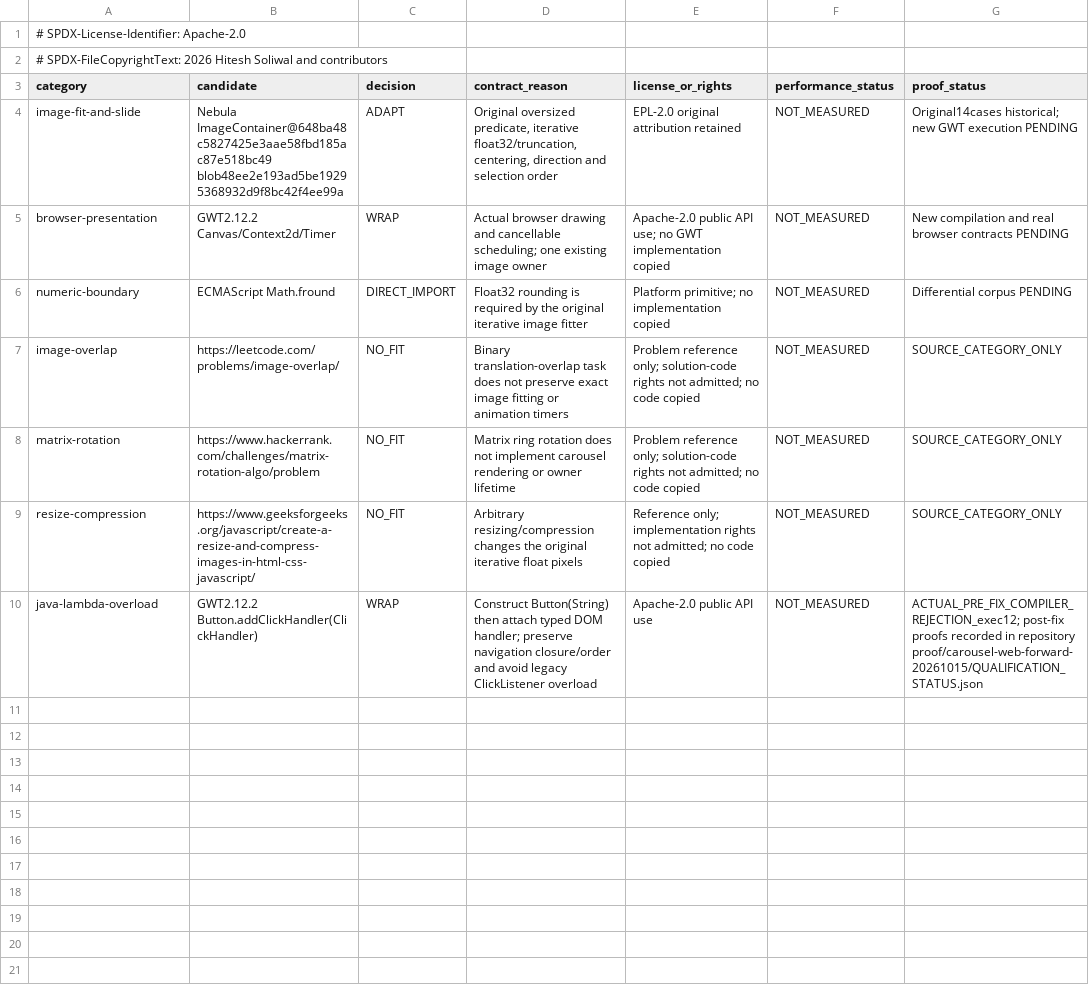
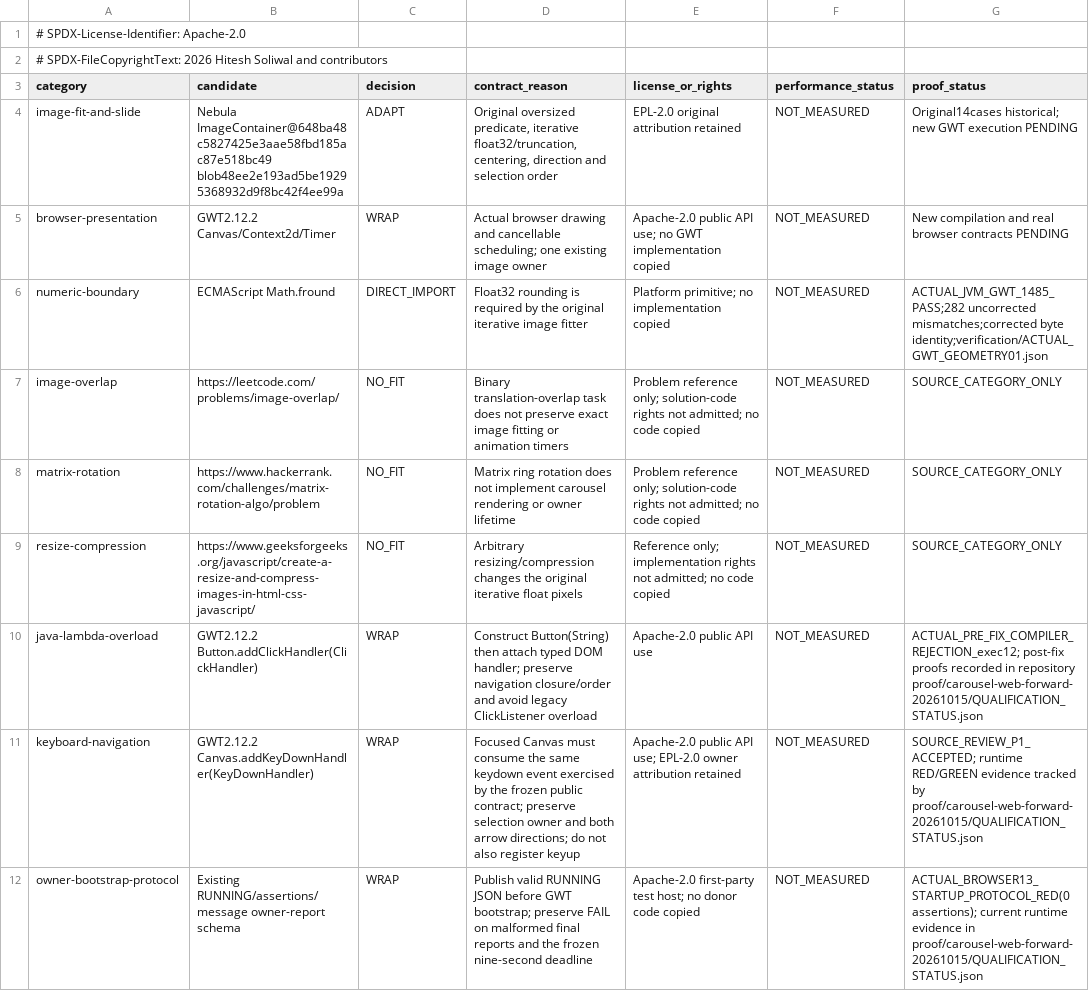
Before and after one commit to hsoliwal/nebula, a TSV file: m3/ports/carousel-gwt/ALGORITHM_EVALUATIONS.tsv, drawn as a sheet.

Commit message:
Receive qualified recipe-generated carousel web candidate
Carry the complete Maven/OpenRewrite inputs, corrected generated targets and matching GWT, Chrome and source-review receipts from the canonical Synexia candidate.

```diff
--- a/m3/ports/carousel-gwt/ALGORITHM_EVALUATIONS.tsv
+++ b/m3/ports/carousel-gwt/ALGORITHM_EVALUATIONS.tsv
@@ -5,3 +5,3 @@ image-fit-and-slide	Nebula ImageContainer@648ba48c5827425e3aae58fbd185ac87e518bc
 browser-presentation	GWT2.12.2 Canvas/Context2d/Timer	WRAP	Actual browser drawing and cancellable scheduling; one existing image owner	Apache-2.0 public API use; no GWT implementation copied	NOT_MEASURED	New compilation and real browser contracts PENDING
-numeric-boundary	ECMAScript Math.fround	DIRECT_IMPORT	Float32 rounding is required by the original iterative image fitter	Platform primitive; no implementation copied	NOT_MEASURED	Differential corpus PENDING
+numeric-boundary	ECMAScript Math.fround	DIRECT_IMPORT	Float32 rounding is required by the original iterative image fitter	Platform primitive; no implementation copied	NOT_MEASURED	ACTUAL_JVM_GWT_1485_PASS;282 uncorrected mismatches;corrected byte identity;verification/ACTUAL_GWT_GEOMETRY01.json
 image-overlap	https://leetcode.com/problems/image-overlap/	NO_FIT	Binary translation-overlap task does not preserve exact image fitting or animation timers	Problem reference only; solution-code rights not admitted; no code copied	NOT_MEASURED	SOURCE_CATEGORY_ONLY
@@ -10 +10,3 @@ resize-compression	https://www.geeksforgeeks.org/javascript/create-a-resize-and-
 java-lambda-overload	GWT2.12.2 Button.addClickHandler(ClickHandler)	WRAP	Construct Button(String) then attach typed DOM handler; preserve navigation closure/order and avoid legacy ClickListener overload	Apache-2.0 public API use	NOT_MEASURED	ACTUAL_PRE_FIX_COMPILER_REJECTION_exec12; post-fix proofs recorded in repository proof/carousel-web-forward-20261015/QUALIFICATION_STATUS.json
+keyboard-navigation	GWT2.12.2 Canvas.addKeyDownHandler(KeyDownHandler)	WRAP	Focused Canvas must consume the same keydown event exercised by the frozen public contract; preserve selection owner and both arrow directions; do not also register keyup	Apache-2.0 public API use; EPL-2.0 owner attribution retained	NOT_MEASURED	SOURCE_REVIEW_P1_ACCEPTED; runtime RED/GREEN evidence tracked by proof/carousel-web-forward-20261015/QUALIFICATION_STATUS.json
+owner-bootstrap-protocol	Existing RUNNING/assertions/message owner-report schema	WRAP	Publish valid RUNNING JSON before GWT bootstrap; preserve FAIL on malformed final reports and the frozen nine-second deadline	Apache-2.0 first-party test host; no donor code copied	NOT_MEASURED	ACTUAL_BROWSER13_STARTUP_PROTOCOL_RED(0 assertions); current runtime evidence in proof/carousel-web-forward-20261015/QUALIFICATION_STATUS.json
```
Also changed, not shown: synexia-openrewrite-recipes/src/main/resources/com/synexia/rewrite/carousel-web-proof/targets.tsv, synexia-openrewrite-recipes/src/main/resources/com/synexia/rewrite/hash-pinned-java/carousel-web-forward-20261015/manifest.tsv, 24 other files.
